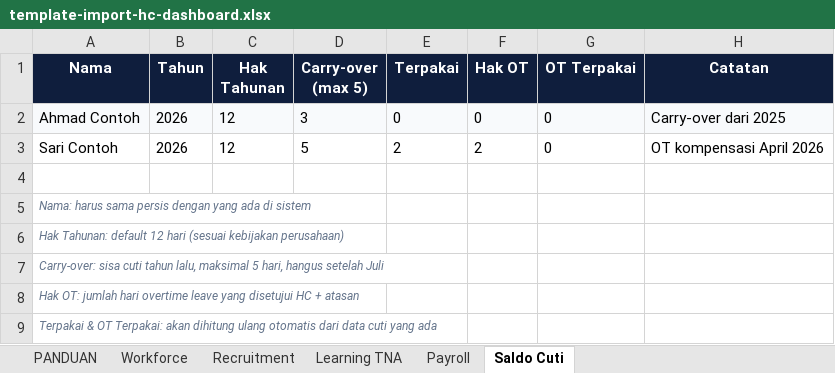
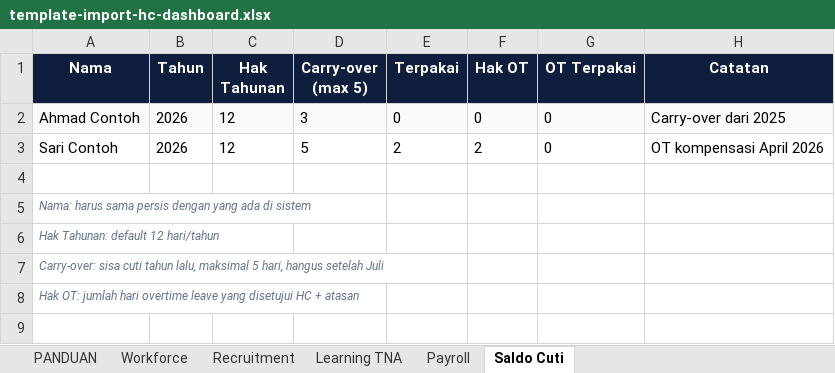
Before and after one commit to hc5758/hc-dashboard, an Excel workbook: public/templates/template-import-hc-dashboard.xlsx, sheet Saldo Cuti, drawn as a sheet; values as stored, in another font and other column widths than the file's, no borders; the diff names each change by its address in the sheet, - before the commit and + after, or states it on an @@ line.

```diff
--- a/public/templates/template-import-hc-dashboard.xlsx (sheet Saldo Cuti)
+++ b/public/templates/template-import-hc-dashboard.xlsx (sheet Saldo Cuti)
-A6 (Nama): …default 12 hari (sesuai kebijakan perusahaan)
+A6 (Nama): …default 12 hari/tahun
-row 9: Terpakai & OT Terpakai: akan dihitung ulang otomatis dari data cuti yang ada
```
Also changed, not shown: sheet PANDUAN, sheet Workforce, sheet Recruitment, 4 other files.
